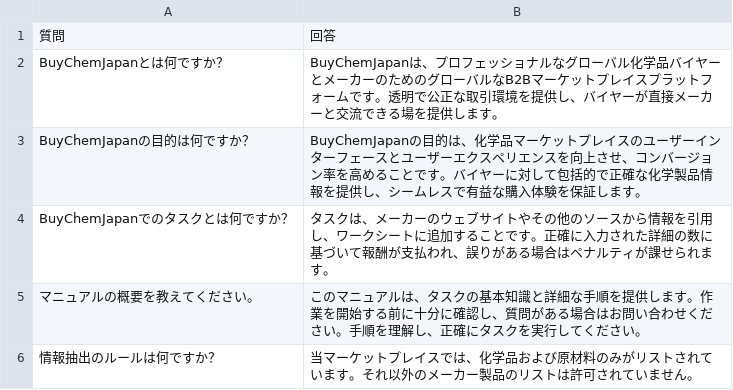
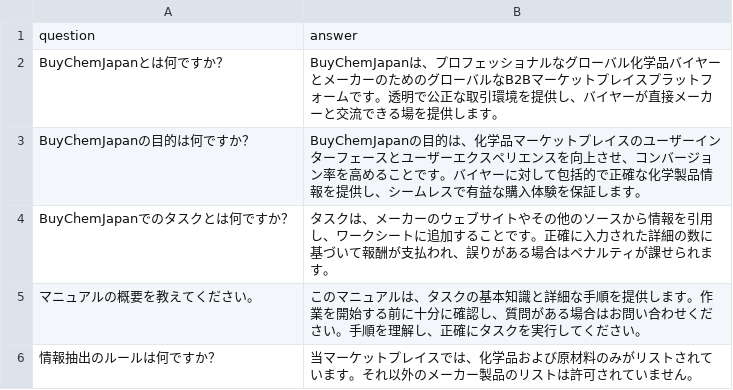
Before and after one commit to koki0000000/qa-bot, a CSV file: manual.csv, drawn as a sheet; only a part is shown; removed rows and columns are numbered as before the commit, all else as after; the diff names each change by its address in the sheet, - before the commit and + after, or states it on an @@ line.

Commit message:
manual

```diff
--- a/manual.csv
+++ b/manual.csv
-row 1: 質問 | 回答
+row 1: question | answer
```
